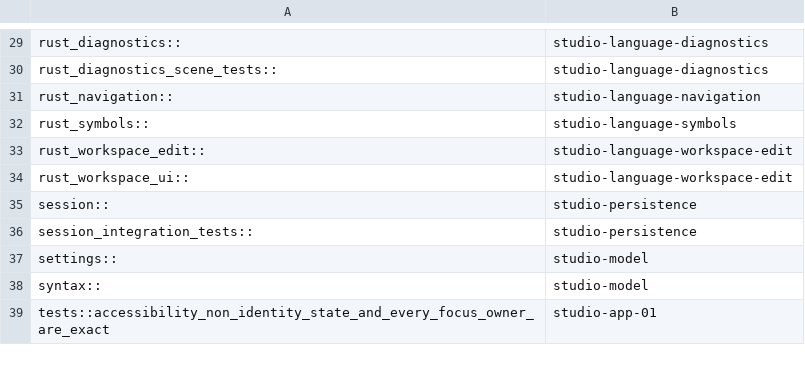
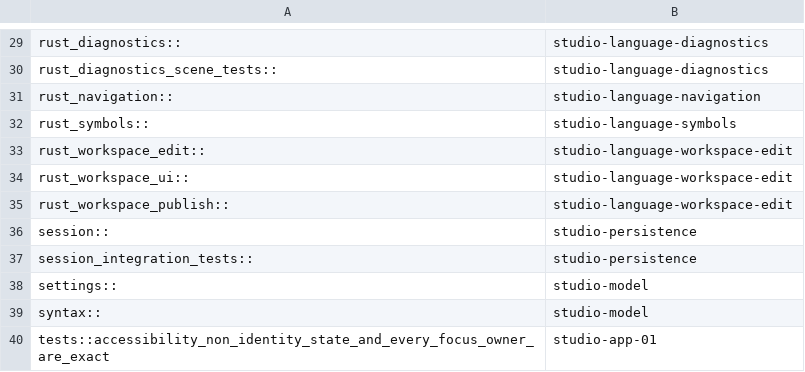
Before and after one commit to dbuddha/alpine-gpui, a TSV file: assurance/miri-studio-partitions.tsv, drawn as a sheet; only a part is shown, gaps mark what is left out; the diff names each change by its address in the sheet, - before the commit and + after, or states it on an @@ line.

Commit message:
feat(studio): publish Rust workspace edits atomically
Add bounded three-phase recovery, loaded-document admission, and production worker integration.\nRetain crash, Miri, mutation, coverage, and lineage controls for Task #220.

```diff
--- a/assurance/miri-studio-partitions.tsv
+++ b/assurance/miri-studio-partitions.tsv
+row 35: rust_workspace_publish:: | studio-language-workspace-edit
```
Also changed, not shown: 13 other files.
